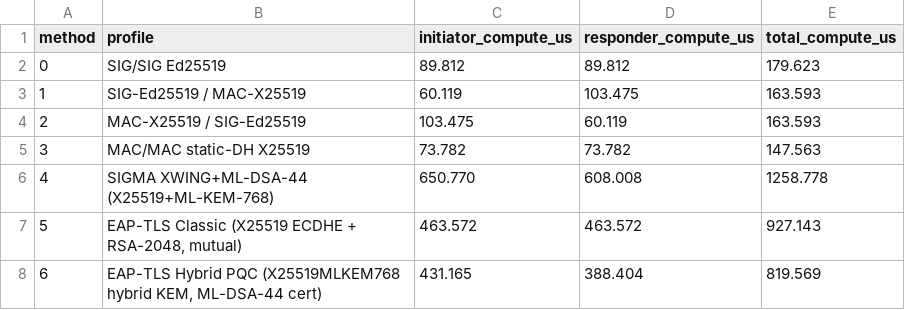
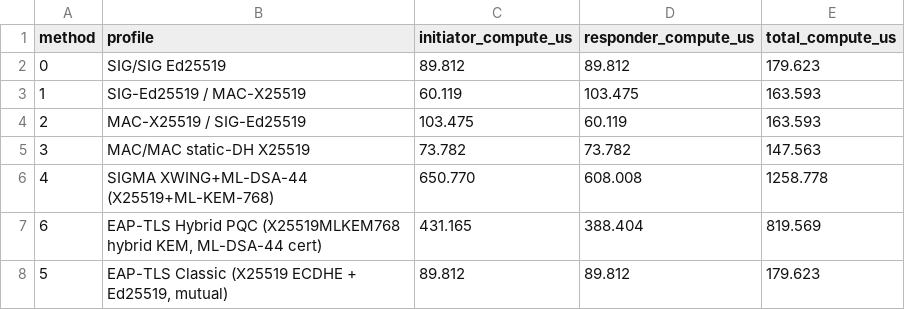
Before and after one commit to adipanca/EdhocSecondaryAuth, a CSV file: benchmark-results/handshake-compute.csv, drawn as a sheet; removed rows and columns are numbered as before the commit, all else as after; the diff names each change by its address in the sheet, - before the commit and + after, or states it on an @@ line.

```diff
--- a/benchmark-results/handshake-compute.csv
+++ b/benchmark-results/handshake-compute.csv
-row 7: 5 | EAP-TLS Classic (X25519 ECDHE + RSA-2048, mutual) | 463.572 | 463.572 | 927.143
+row 8: 5 | EAP-TLS Classic (X25519 ECDHE + Ed25519, mutual) | 89.812 | 89.812 | 179.623
```
Also changed, not shown: benchmark-results/crypto-breakdown.csv, benchmark-results/crypto-primitives.csv, 8 other files.
